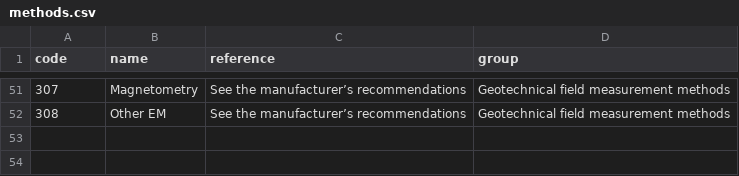
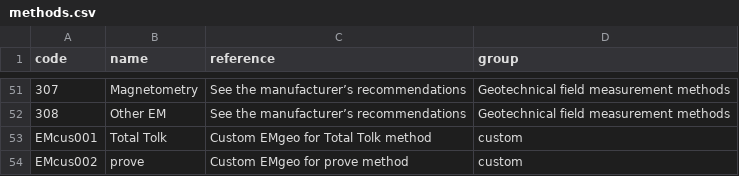
Before and after one commit to emerald-geomodelling/libsgfdata, a CSV file: libsgfdata/methods.csv, drawn as a sheet; only a part is shown, gaps mark what is left out; the diff names each change by its address in the sheet, - before the commit and + after, or states it on an @@ line.

Commit message:
two new custom codes

```diff
--- a/libsgfdata/methods.csv
+++ b/libsgfdata/methods.csv
+row 53: EMcus001 | Total Tolk | Custom EMgeo for Total Tolk method | custom
+row 54: EMcus002 | prove | Custom EMgeo for prove method | custom
```
